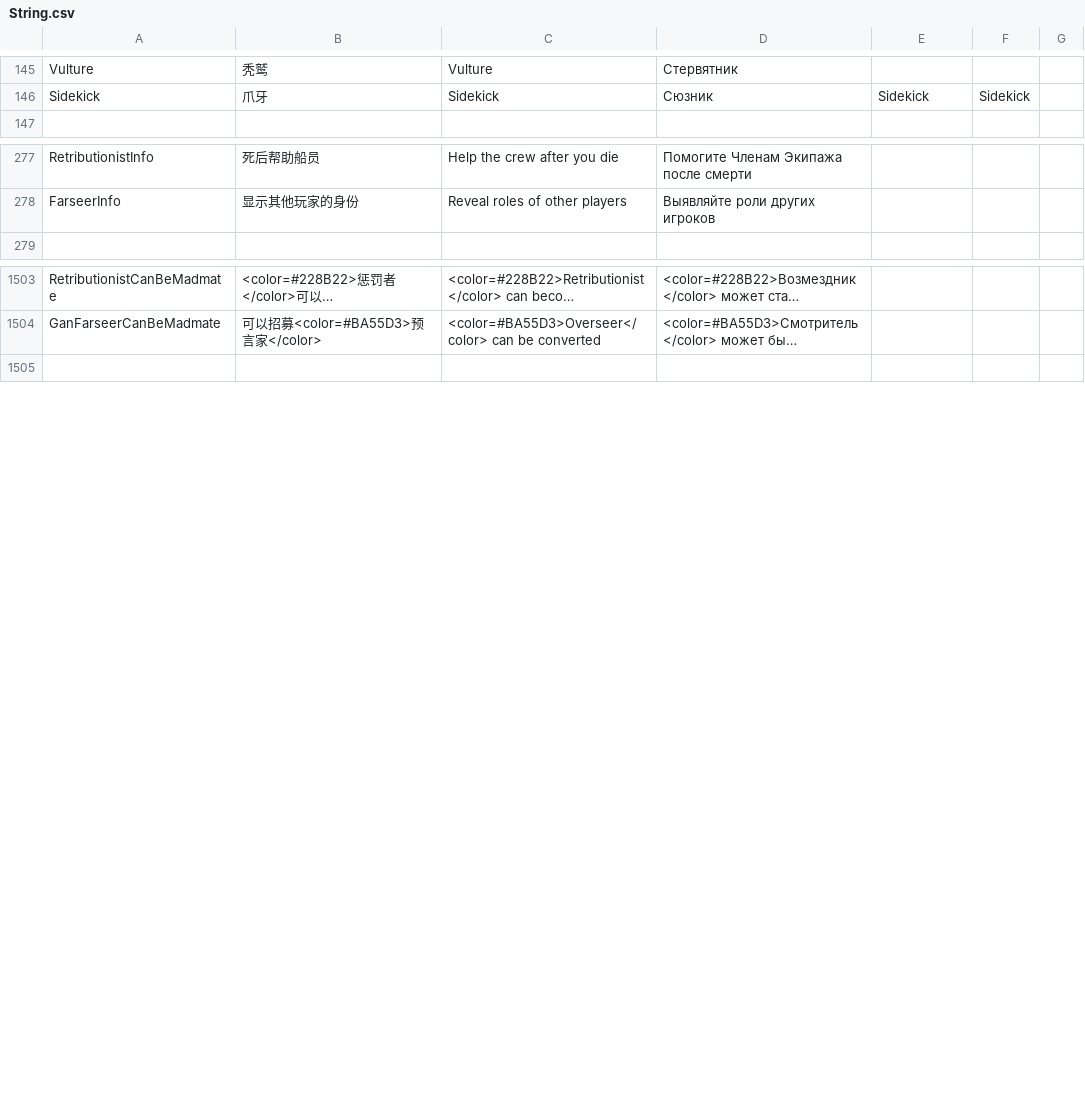
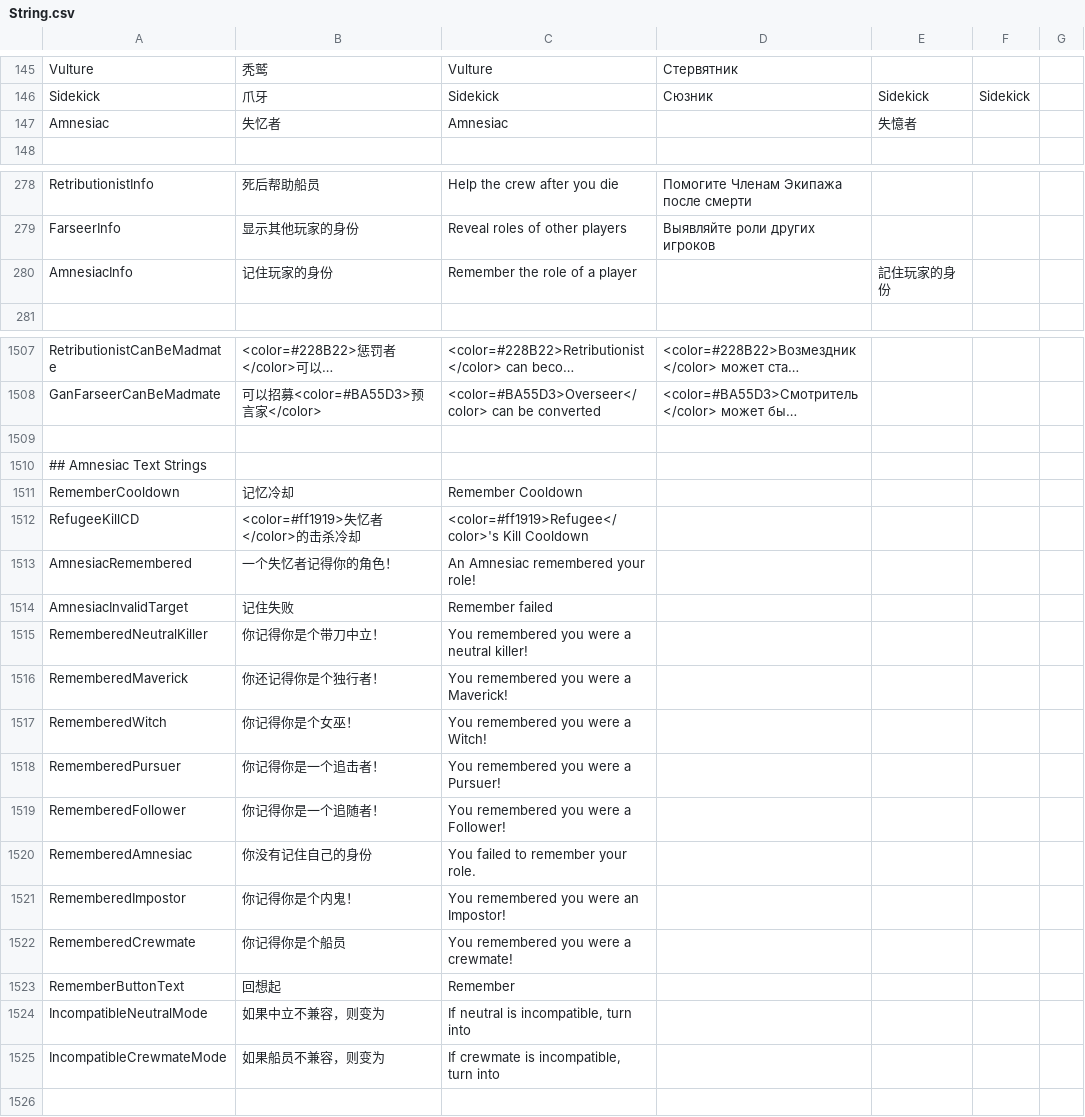
Before and after one commit to XiezibanWrite/NTOHER1, a CSV file: Resources/String.csv, drawn as a sheet; only a part is shown, gaps mark what is left out; long unchanged cells end in …; the diff covers the shown part only; the diff names each change by its address in the sheet, - before the commit and + after, or states it on an @@ line.

```diff
--- a/Resources/String.csv
+++ b/Resources/String.csv
+row 147: Amnesiac | 失忆者 | Amnesiac |  | 失憶者
+row 280: AmnesiacInfo | 记住玩家的身份 | Remember the role of a player |  | 記住玩家的身份
+row 1509: (empty)
+row 1510: ## Amnesiac Text Strings
+row 1511: RememberCooldown | 记忆冷却 | Remember Cooldown
+row 1512: RefugeeKillCD | <color=#ff1919>失忆者</color>的击杀冷却 | <color=#ff1919>Refugee</color>'s Kill Cooldown
+row 1513: AmnesiacRemembered | 一个失忆者记得你的角色！ | An Amnesiac remembered your role!
+row 1514: AmnesiacInvalidTarget | 记住失败 | Remember failed
+row 1515: RememberedNeutralKiller | 你记得你是个带刀中立！ | You remembered you were a neutral killer!
+row 1516: RememberedMaverick | 你还记得你是个独行者！ | You remembered you were a Maverick!
+row 1517: RememberedWitch | 你记得你是个女巫！ | You remembered you were a Witch!
+row 1518: RememberedPursuer | 你记得你是一个追击者！ | You remembered you were a Pursuer!
+row 1519: RememberedFollower | 你记得你是一个追随者！ | You remembered you were a Follower!
+row 1520: RememberedAmnesiac | 你没有记住自己的身份 | You failed to remember your role.
+row 1521: RememberedImpostor | 你记得你是个内鬼！ | You remembered you were an Impostor!
+row 1522: RememberedCrewmate | 你记得你是个船员 | You remembered you were a crewmate!
+row 1523: RememberButtonText | 回想起 | Remember
+row 1524: IncompatibleNeutralMode | 如果中立不兼容，则变为 | If neutral is incompatible, turn into
+row 1525: IncompatibleCrewmateMode | 如果船员不兼容，则变为 | If crewmate is incompatible, turn into
```
Also changed, not shown: 2 added rows elsewhere in this file, 12 other files.
